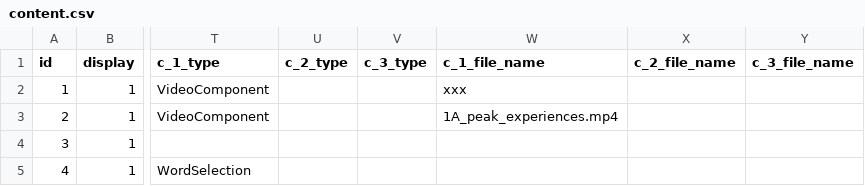
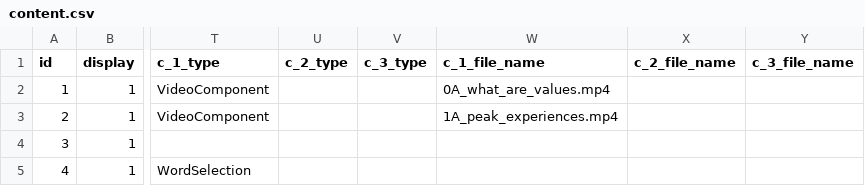
Before and after one commit to jakemh/oli, a CSV file: db/content.csv, drawn as a sheet; only a part is shown, gaps mark what is left out; the diff names each change by its address in the sheet, - before the commit and + after, or states it on an @@ line.

```diff
--- a/db/content.csv
+++ b/db/content.csv
-W2 (c_1_file_name): xxx
+W2 (c_1_file_name): 0A_what_are_values.mp4
```
Also changed, not shown: db/free_videos.csv, 42 other files.
